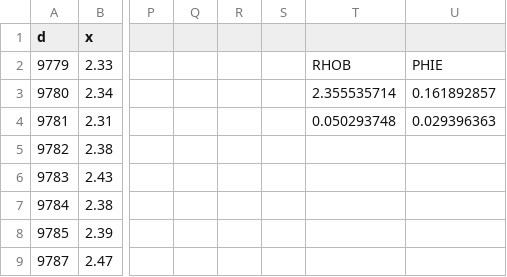
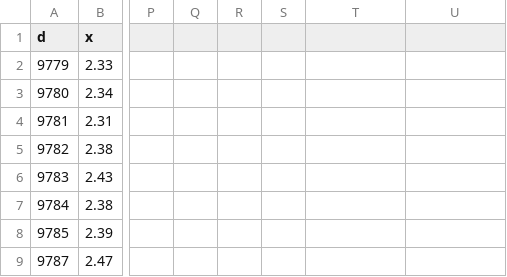
Before and after one commit to GHONIMYAK/Data, a CSV file: rhob_phie.csv, drawn as a sheet; only a part is shown, gaps mark what is left out; the diff names each change by its address in the sheet, - before the commit and + after, or states it on an @@ line.

Commit message:
Add files via upload

```diff
--- a/rhob_phie.csv
+++ b/rhob_phie.csv
-T2: RHOB
+T2: (empty)
-U2: PHIE
+U2: (empty)
-T3: 2.355535714
+T3: (empty)
-U3: 0.161892857
+U3: (empty)
-T4: 0.050293748
+T4: (empty)
-U4: 0.029396363
+U4: (empty)
```
